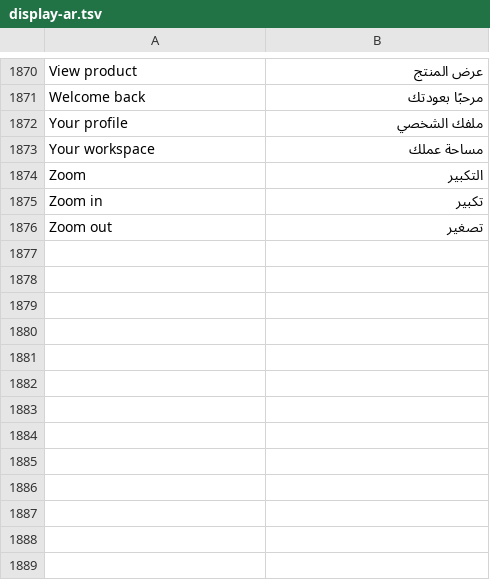
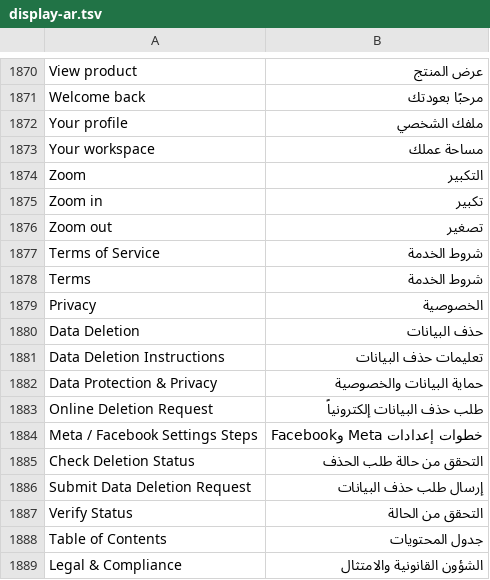
Before and after one commit to technicalsuppoortt-a11y/gos-app, a TSV file: src/i18n/locales/display-ar.tsv, drawn as a sheet; only a part is shown, gaps mark what is left out; the diff names each change by its address in the sheet, - before the commit and + after, or states it on an @@ line.

```diff
--- a/src/i18n/locales/display-ar.tsv
+++ b/src/i18n/locales/display-ar.tsv
+row 1877: Terms of Service | شروط الخدمة
+row 1878: Terms | شروط الخدمة
+row 1879: Privacy | الخصوصية
+row 1880: Data Deletion | حذف البيانات
+row 1881: Data Deletion Instructions | تعليمات حذف البيانات
+row 1882: Data Protection & Privacy | حماية البيانات والخصوصية
+row 1883: Online Deletion Request | طلب حذف البيانات إلكترونياً
+row 1884: Meta / Facebook Settings Steps | خطوات إعدادات Meta وFacebook
+row 1885: Check Deletion Status | التحقق من حالة طلب الحذف
+row 1886: Submit Data Deletion Request | إرسال طلب حذف البيانات
+row 1887: Verify Status | التحقق من الحالة
+row 1888: Table of Contents | جدول المحتويات
+row 1889: Legal & Compliance | الشؤون القانونية والامتثال
```
Also changed, not shown: 12 other files.
